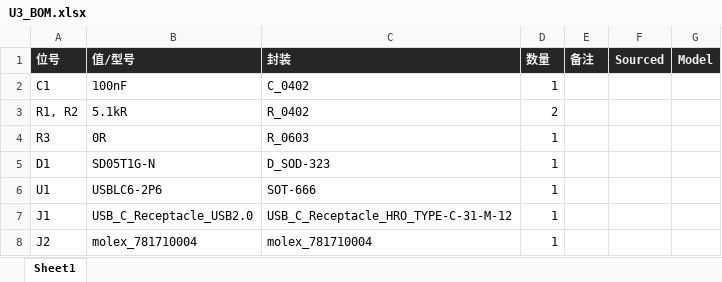
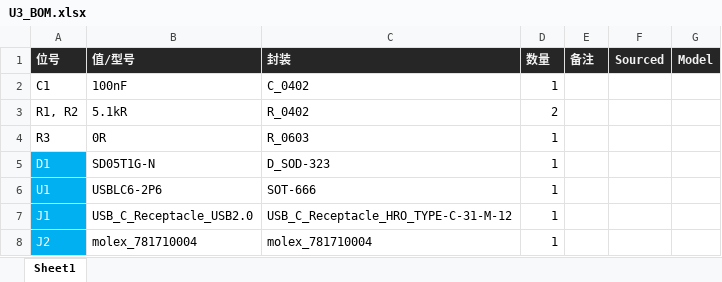
Before and after one commit to scottywei/unified-daughterboard, an Excel workbook: u3-daughterboard/U3_SMT/U3_BOM.xlsx, sheet Sheet1, drawn as a sheet; values as stored, in another font and other column widths than the file's, no borders; the diff names each change by its address in the sheet, - before the commit and + after, or states it on an @@ line.

Commit message:
Update U3 BOM status

```diff
--- a/u3-daughterboard/U3_SMT/U3_BOM.xlsx (sheet Sheet1)
+++ b/u3-daughterboard/U3_SMT/U3_BOM.xlsx (sheet Sheet1)
@@ A5:A8 fill: none → #00B0F0, text colour: black → #FFFFFF @@
```
